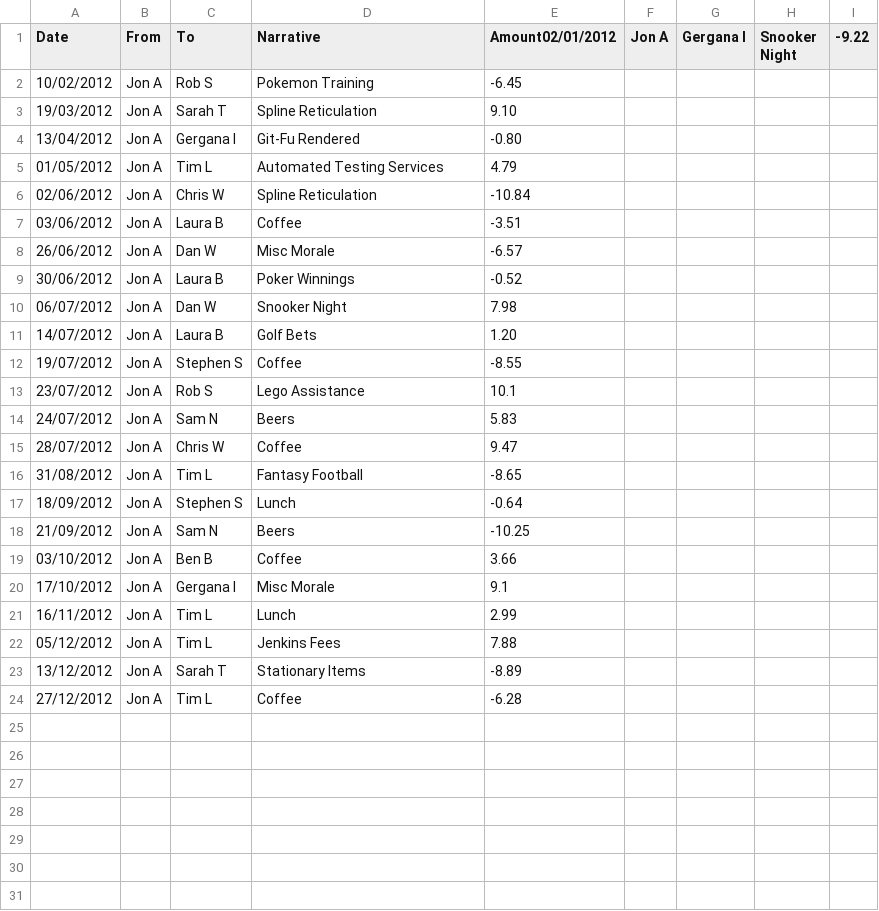
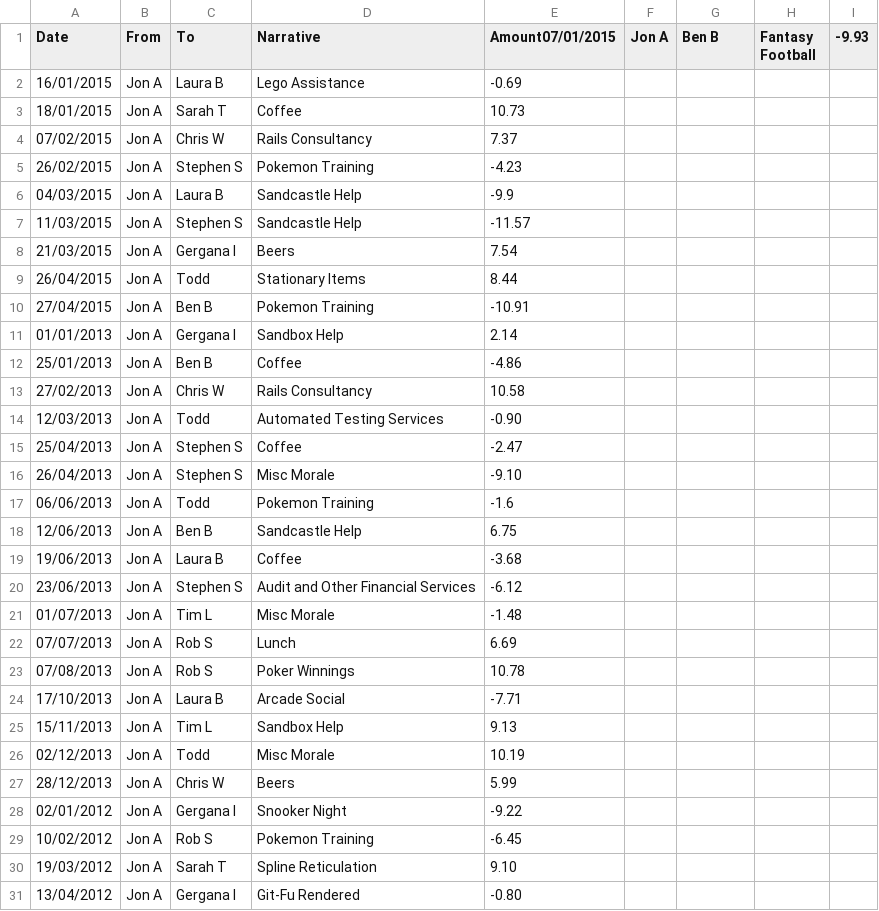
Before and after one commit to Raj-altran/SupportBank, a CSV file: Support Bank - Jon A.csv, drawn as a sheet; only a part is shown; the shorter side is filled out with more unchanged rows.

```diff
--- a/Support Bank - Jon A.csv
+++ b/Support Bank - Jon A.csv
@@ -1,2 +1,29 @@
-Date,From,To,Narrative,Amount02/01/2012,Jon A,Gergana I,Snooker Night,-9.22
+Date,From,To,Narrative,Amount07/01/2015,Jon A,Ben B,Fantasy Football,-9.93
+16/01/2015,Jon A,Laura B,Lego Assistance,-0.69
+18/01/2015,Jon A,Sarah T,Coffee,10.73
+07/02/2015,Jon A,Chris W,Rails Consultancy,7.37
+26/02/2015,Jon A,Stephen S,Pokemon Training,-4.23
+04/03/2015,Jon A,Laura B,Sandcastle Help,-9.9
+11/03/2015,Jon A,Stephen S,Sandcastle Help,-11.57
+21/03/2015,Jon A,Gergana I,Beers,7.54
+26/04/2015,Jon A,Todd,Stationary Items,8.44
+27/04/2015,Jon A,Ben B,Pokemon Training,-10.91
+01/01/2013,Jon A,Gergana I,Sandbox Help,2.14
+25/01/2013,Jon A,Ben B,Coffee,-4.86
+27/02/2013,Jon A,Chris W,Rails Consultancy,10.58
+12/03/2013,Jon A,Todd,Automated Testing Services,-0.90
+25/04/2013,Jon A,Stephen S,Coffee,-2.47
+26/04/2013,Jon A,Stephen S,Misc Morale,-9.10
+06/06/2013,Jon A,Todd,Pokemon Training,-1.6
+12/06/2013,Jon A,Ben B,Sandcastle Help,6.75
+19/06/2013,Jon A,Laura B,Coffee,-3.68
+23/06/2013,Jon A,Stephen S,Audit and Other Financial Services,-6.12
+01/07/2013,Jon A,Tim L,Misc Morale,-1.48
+07/07/2013,Jon A,Rob S,Lunch,6.69
+07/08/2013,Jon A,Rob S,Poker Winnings,10.78
+17/10/2013,Jon A,Laura B,Arcade Social,-7.71
+15/11/2013,Jon A,Tim L,Sandbox Help,9.13
+02/12/2013,Jon A,Todd,Misc Morale,10.19
+28/12/2013,Jon A,Chris W,Beers,5.99
+02/01/2012,Jon A,Gergana I,Snooker Night,-9.22
 10/02/2012,Jon A,Rob S,Pokemon Training,-6.45
```
Also changed, not shown: 4 other files.
